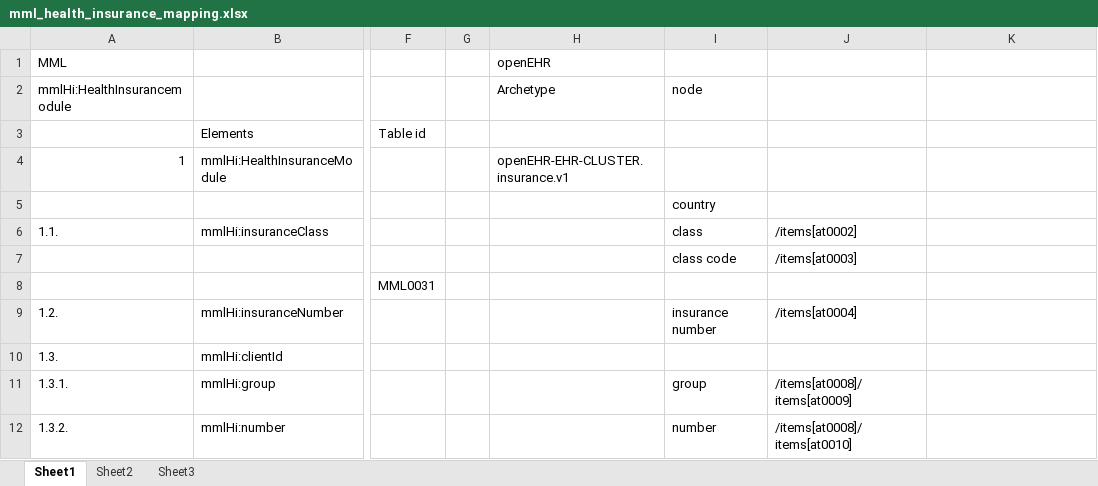
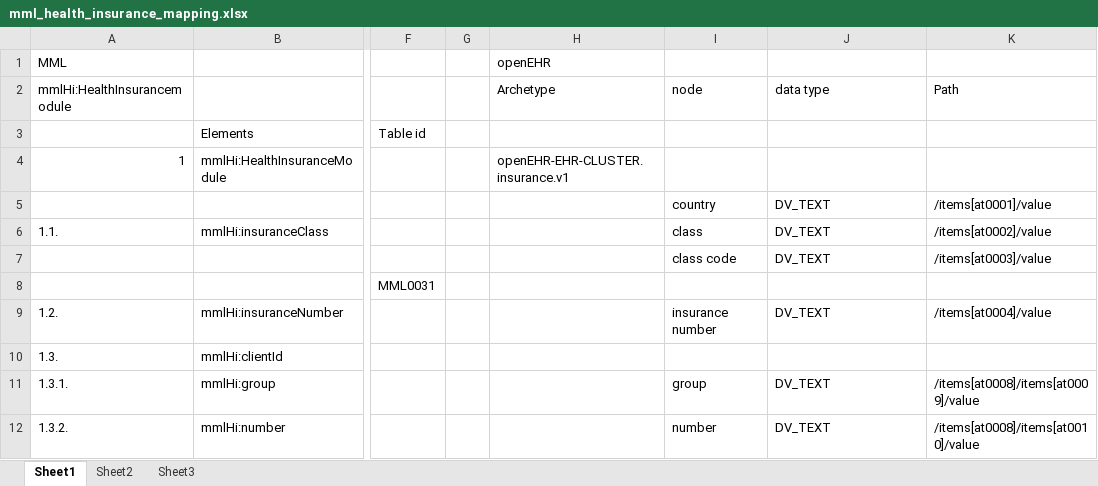
Before and after one commit to skoba/mml, an Excel workbook: mapping/mml_health_insurance_mapping.xlsx, sheet Sheet1, drawn as a sheet; only a part is shown, gaps mark what is left out; values as stored, in another font and other column widths than the file's, no borders; the diff covers the shown part only; the diff names each change by its address in the sheet, - before the commit and + after, or states it on an @@ line.

```diff
--- a/mapping/mml_health_insurance_mapping.xlsx (sheet Sheet1)
+++ b/mapping/mml_health_insurance_mapping.xlsx (sheet Sheet1)
-J2: (empty)
+J2: data type
-K2: (empty)
+K2: Path
-J5: (empty)
+J5: DV_TEXT
-K5: (empty)
+K5: /items[at0001]/value
-J6: /items[at0002]
+J6: DV_TEXT
-K6: (empty)
+K6: /items[at0002]/value
-J7: /items[at0003]
+J7: DV_TEXT
-K7: (empty)
+K7: /items[at0003]/value
-J9: /items[at0004]
+J9: DV_TEXT
-K9: (empty)
+K9: /items[at0004]/value
-J11: /items[at0008]/items[at0009]
+J11: DV_TEXT
-K11: (empty)
+K11: /items[at0008]/items[at0009]/value
-J12: /items[at0008]/items[at0010]
+J12: DV_TEXT
-K12: (empty)
+K12: /items[at0008]/items[at0010]/value
```
Also changed, not shown: 5 added rows, 176 edited cells and cell formats elsewhere in this sheet, mapping/mml_base_clinic_mapping.xlsx, mapping/mml_extref_mapping.xlsx, 15 other files.
